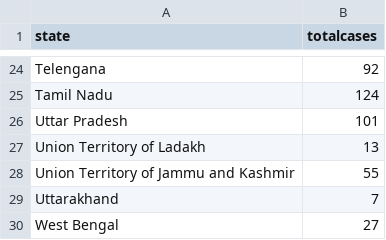
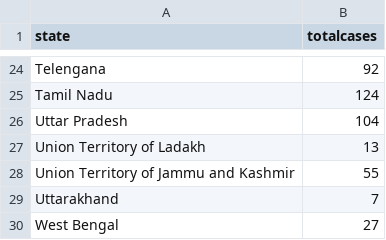
Before and after one commit to gurunatha/coronavirus, a CSV file: coronavirus_india.csv, drawn as a sheet; only a part is shown, gaps mark what is left out.

Commit message:
Update coronavirus_india.csv

```diff
--- a/coronavirus_india.csv
+++ b/coronavirus_india.csv
@@ -25,3 +25,3 @@ Telengana,92
 Tamil Nadu,124
-Uttar Pradesh,101
+Uttar Pradesh,104
 Union Territory of Ladakh,13
```
